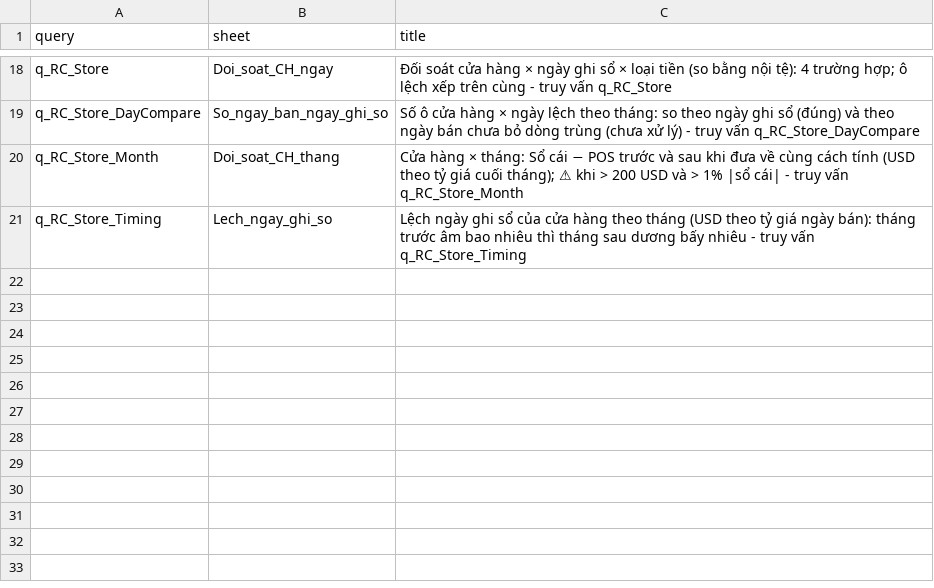
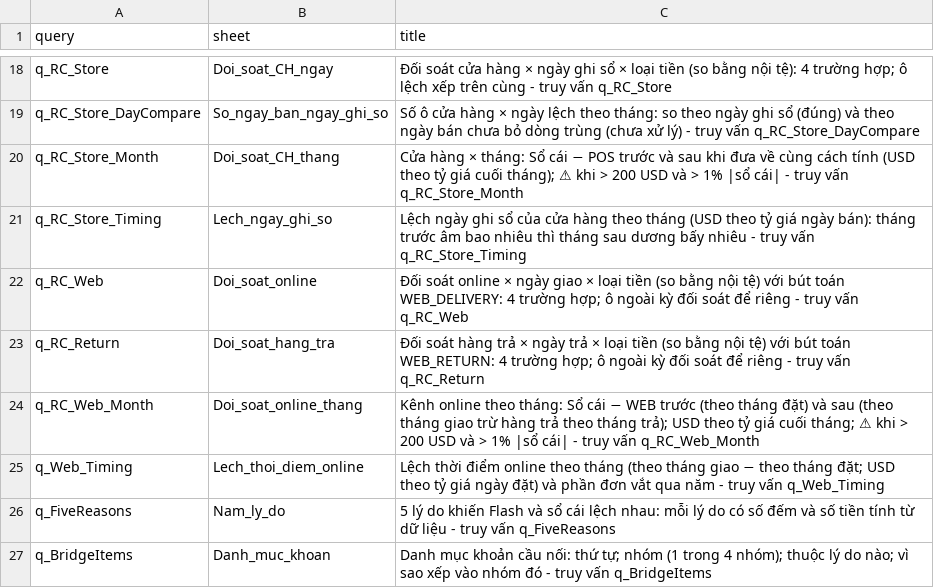
Before and after one commit to AIVIETNAM-AIO-JishaUyen/nexa-home-revenue-recon, a CSV file: excel/queries/manifest.csv, drawn as a sheet; only a part is shown, gaps mark what is left out.

```diff
--- a/excel/queries/manifest.csv
+++ b/excel/queries/manifest.csv
@@ -21 +21,7 @@ q_RC_Store_Month,Doi_soat_CH_thang,Cửa hàng × tháng: Sổ cái − POS trư
 q_RC_Store_Timing,Lech_ngay_ghi_so,Lệch ngày ghi sổ của cửa hàng theo tháng (USD theo tỷ giá ngày bán): tháng trước âm bao nhiêu thì tháng sau dương bấy nhiêu - truy vấn q_RC_Store_Timing
+q_RC_Web,Doi_soat_online,Đối soát online × ngày giao × loại tiền (so bằng nội tệ) với bút toán WEB_DELIVERY: 4 trường hợp; ô ngoài kỳ đối soát để riêng - truy vấn q_RC_Web
+q_RC_Return,Doi_soat_hang_tra,Đối soát hàng trả × ngày trả × loại tiền (so bằng nội tệ) với bút toán WEB_RETURN: 4 trường hợp; ô ngoài kỳ đối soát để riêng - truy vấn q_RC_Return
+q_RC_Web_Month,Doi_soat_online_thang,Kênh online theo tháng: Sổ cái − WEB trước (theo tháng đặt) và sau (theo tháng giao trừ hàng trả theo tháng trả); USD theo tỷ giá cuối tháng; ⚠ khi > 200 USD và > 1% |sổ cái| - truy vấn q_RC_Web_Month
+q_Web_Timing,Lech_thoi_diem_online,Lệch thời điểm online theo tháng (theo tháng giao − theo tháng đặt; USD theo tỷ giá ngày đặt) và phần đơn vắt qua năm - truy vấn q_Web_Timing
+q_FiveReasons,Nam_ly_do,5 lý do khiến Flash và sổ cái lệch nhau: mỗi lý do có số đếm và số tiền tính từ dữ liệu - truy vấn q_FiveReasons
+q_BridgeItems,Danh_muc_khoan,Danh mục khoản cầu nối: thứ tự; nhóm (1 trong 4 nhóm); thuộc lý do nào; vì sao xếp vào nhóm đó - truy vấn q_BridgeItems
```
Also changed, not shown: 2 other files.
